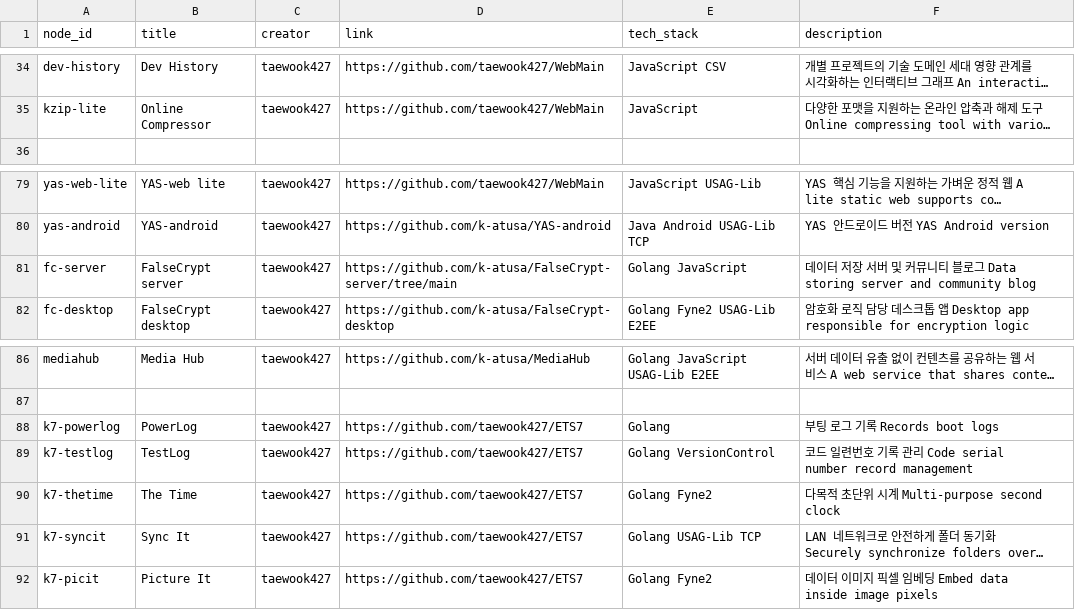
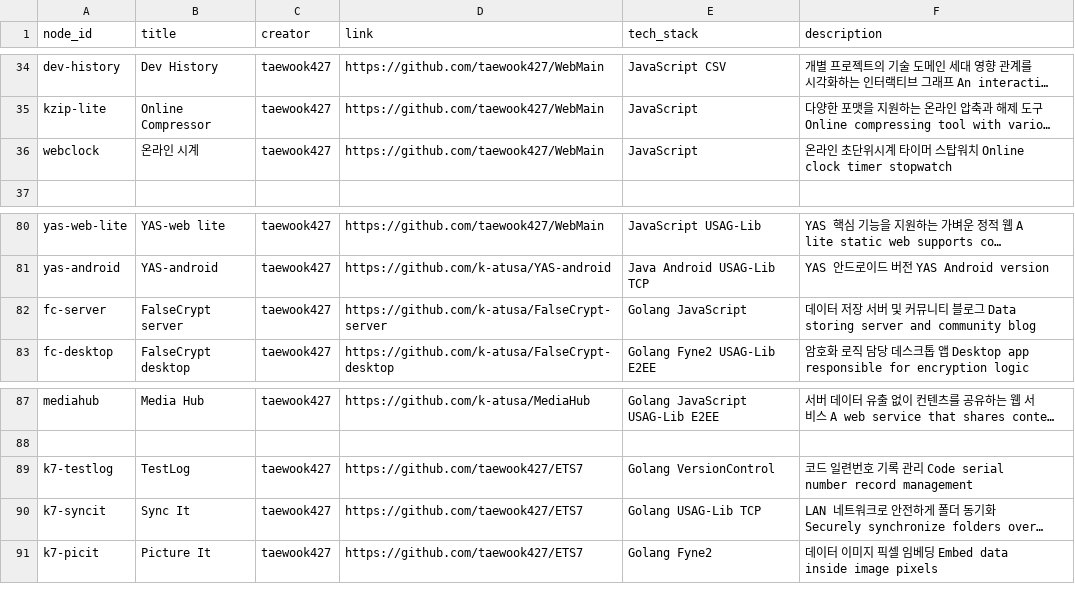
Before and after one commit to taewook427/WebMain, a CSV file: devHistory/contents.csv, drawn as a sheet; only a part is shown, gaps mark what is left out; long unchanged cells end in …; removed rows and columns are numbered as before the commit, all else as after; the diff names each change by its address in the sheet, - before the commit and + after, or states it on an @@ line.

Commit message:
added web clock

```diff
--- a/devHistory/contents.csv
+++ b/devHistory/contents.csv
+row 36: webclock | 온라인 시계 | taewook427 | https://github.com/taewook427/WebMain | JavaScript | 온라인 초단위시계 타이머 스탑워치 Online clock timer stopwatch
-D82 (link): https://github.com/k-atusa/FalseCrypt-server/tree/main
+D82 (link): https://github.com/k-atusa/FalseCrypt-server
-row 88: k7-powerlog | PowerLog | taewook427 | https://github.com/taewook427/ETS7 | Golang | 부팅 로그 기록 Records boot logs
-row 90: k7-thetime | The Time | taewook427 | https://github.com/taewook427/ETS7 | Golang Fyne2 | 다목적 초단위 시계 Multi-purpose second clock
```
Also changed, not shown: devHistory/edges.csv, devHistory/nodes.csv, 4 other files.
